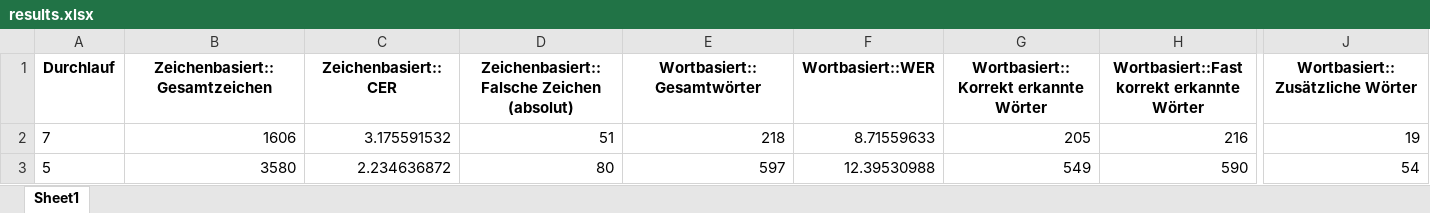
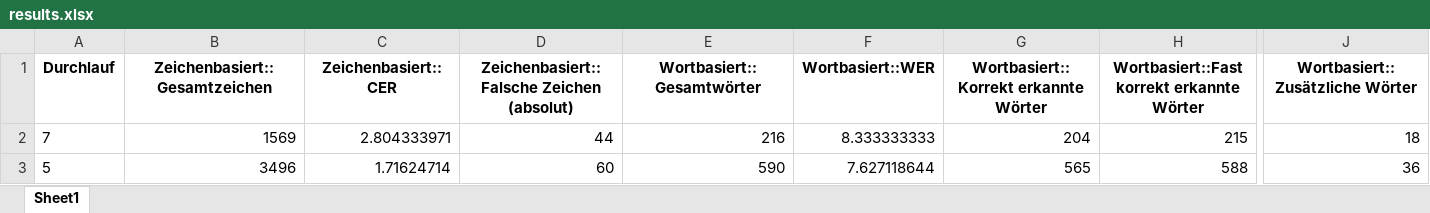
Before and after one commit to RichardBenndorf/diplomarbeitV2-RichardBenndorf, an Excel workbook: model/Auswertung/Fließtext/Ergebnis_GotOcr/results.xlsx, sheet Sheet1, drawn as a sheet; only a part is shown, gaps mark what is left out; values as stored, in another font and other column widths than the file's, no borders; the diff covers the shown part only; the diff names each change by its address in the sheet, - before the commit and + after, or states it on an @@ line.

```diff
--- a/model/Auswertung/Fließtext/Ergebnis_GotOcr/results.xlsx (sheet Sheet1)
+++ b/model/Auswertung/Fließtext/Ergebnis_GotOcr/results.xlsx (sheet Sheet1)
-B2 (Zeichenbasiert::Gesamtzeichen): 1606
+B2 (Zeichenbasiert::Gesamtzeichen): 1569
-C2 (Zeichenbasiert::CER): 3.175591532
+C2 (Zeichenbasiert::CER): 2.804333971
-D2: 51
+D2: 44
-E2 (Wortbasiert::Gesamtwörter): 218
+E2 (Wortbasiert::Gesamtwörter): 216
-F2 (Wortbasiert::WER): 8.71559633
+F2 (Wortbasiert::WER): 8.333333333
-G2: 205
+G2: 204
-H2: 216
+H2: 215
-J2 (Wortbasiert::Zusätzliche Wörter): 19
+J2 (Wortbasiert::Zusätzliche Wörter): 18
-B3 (Zeichenbasiert::Gesamtzeichen): 3580
+B3 (Zeichenbasiert::Gesamtzeichen): 3496
-C3 (Zeichenbasiert::CER): 2.234636872
+C3 (Zeichenbasiert::CER): 1.71624714
-D3: 80
+D3: 60
-E3 (Wortbasiert::Gesamtwörter): 597
+E3 (Wortbasiert::Gesamtwörter): 590
-F3 (Wortbasiert::WER): 12.39530988
+F3 (Wortbasiert::WER): 7.627118644
-G3: 549
+G3: 565
-H3: 590
+H3: 588
-J3 (Wortbasiert::Zusätzliche Wörter): 54
+J3 (Wortbasiert::Zusätzliche Wörter): 36
```
Also changed, not shown: 85 edited cells elsewhere in this sheet, model/Auswertung/Fließtext/Ergebnis_Docling/results.xlsx, model/Auswertung/Fließtext/Ergebnis_Kosmos/results.xlsx, 34 other files.
